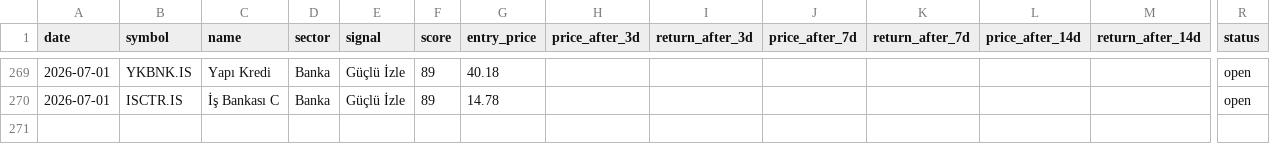
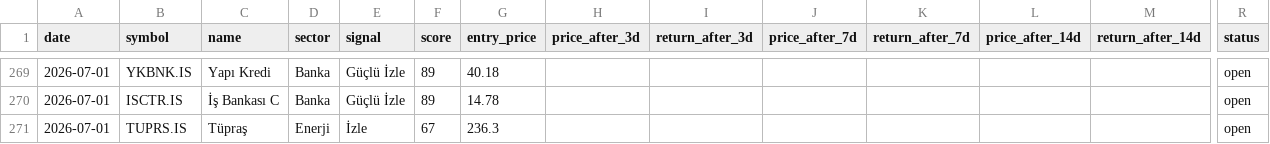
Before and after one commit to semreerol/BistTraderBot, a CSV file: data/signals_history.csv, drawn as a sheet; only a part is shown, gaps mark what is left out; rows hold the shown columns only; the diff names each change by its address in the sheet, - before the commit and + after, or states it on an @@ line.

```diff
--- a/data/signals_history.csv
+++ b/data/signals_history.csv
+row 271: 2026-07-01 | TUPRS.IS | Tüpraş | Enerji | İzle | 67 | 236.3 |  |  |  |  |  |  | open
```
